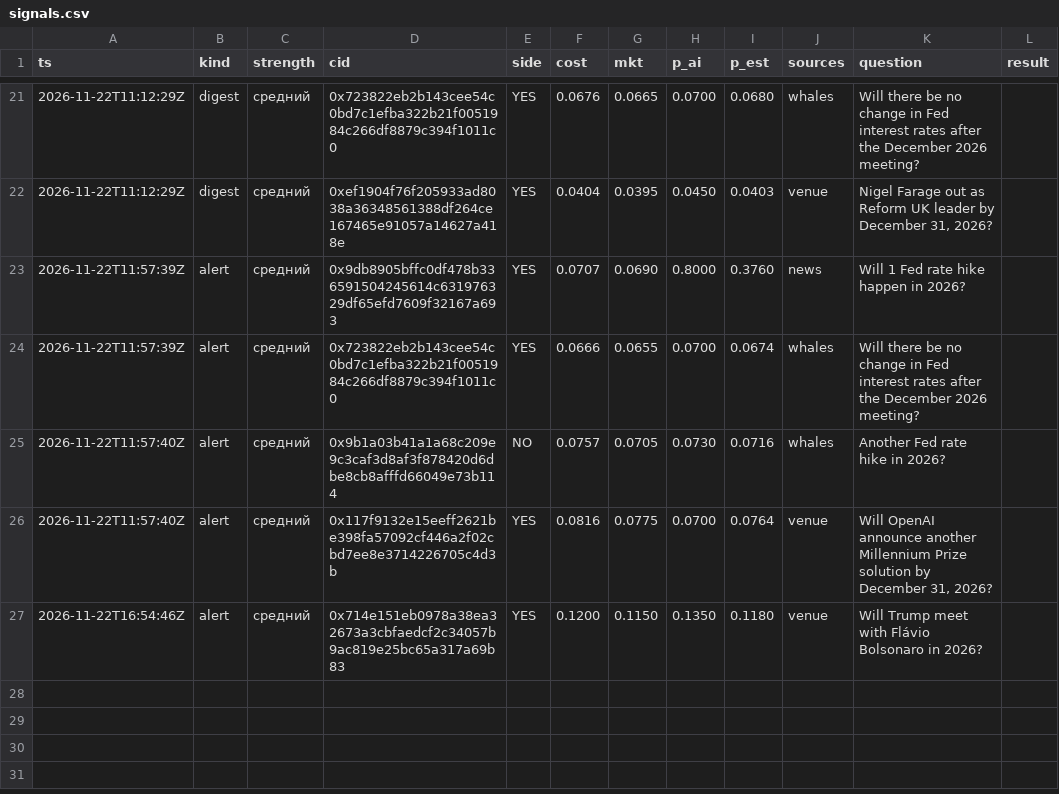
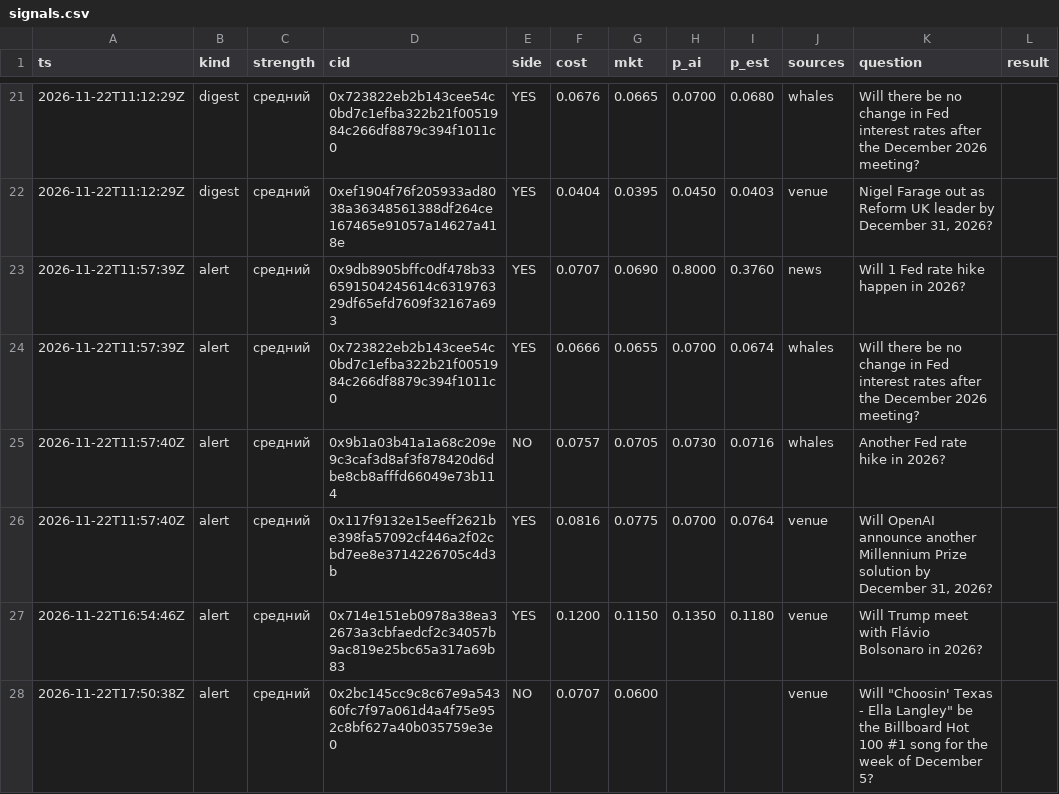
Before and after one commit to 2akklaktu-hue/polymarket, a CSV file: data/live/signals.csv, drawn as a sheet; only a part is shown, gaps mark what is left out.

```diff
--- a/data/live/signals.csv
+++ b/data/live/signals.csv
@@ -27 +27,2 @@ ts,kind,strength,cid,side,cost,mkt,p_ai,p_est,sources,question,result
 2026-11-22T16:54:46Z,alert,средний,0x714e151eb0978a38ea32673a3cbfaedcf2c34057b9ac819e25bc65a317a69b83,YES,0.1200,0.1150,0.1350,0.1180,venue,Will Trump meet with Flávio Bolsonaro in 2026?,
+2026-11-22T17:50:38Z,alert,средний,0x2bc145cc9c8c67e9a54360fc7f97a061d4a4f75e952c8bf627a40b035759e3e0,NO,0.0707,0.0600,,,venue,"Will ""Choosin' Texas - Ella Langley"" be the Billboard Hot 100 #1 song for the week of December 5?",
```
Also changed, not shown: 2 other files.
